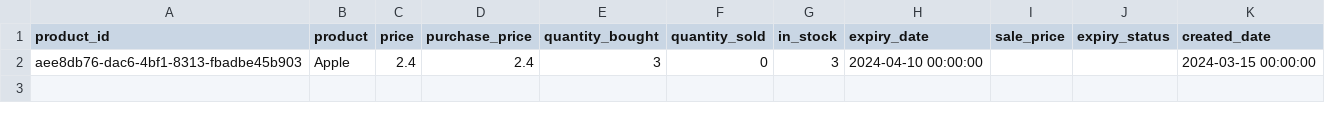
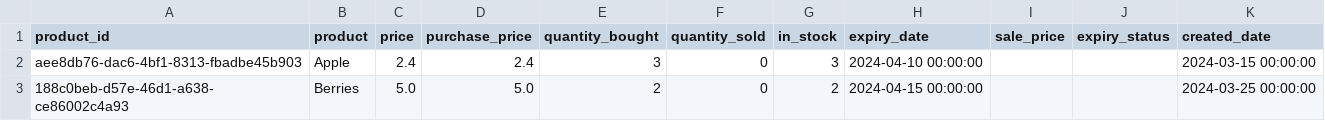
Before and after one commit to XML3/superpy, a CSV file: superpy/inventory.csv, drawn as a sheet; the diff names each change by its address in the sheet, - before the commit and + after, or states it on an @@ line.

Commit message:
testing

```diff
--- a/superpy/inventory.csv
+++ b/superpy/inventory.csv
+row 3: 188c0beb-d57e-46d1-a638-ce86002c4a93 | Berries | 5.0 | 5.0 | 2 | 0 | 2 | 2024-04-15 00:00:00 |  |  | 2024-03-25 00:00:00
```
